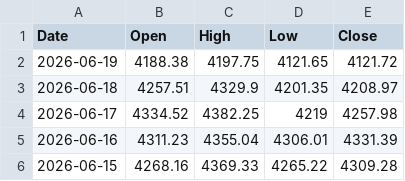
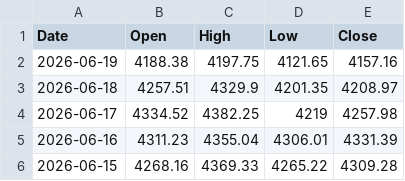
Before and after one commit to bearish168/xau-data-mirror, a CSV file: daily-data.csv, drawn as a sheet; only a part is shown.

Commit message:
myfxbook historical 1 day (จากข้อมูลจริง): 2026-06-19T07:39:28.966Z

```diff
--- a/daily-data.csv
+++ b/daily-data.csv
@@ -1,3 +1,3 @@
 Date,Open,High,Low,Close
-2026-06-19,4188.38,4197.75,4121.65,4121.72
+2026-06-19,4188.38,4197.75,4121.65,4157.16
 2026-06-18,4257.51,4329.9,4201.35,4208.97
```
